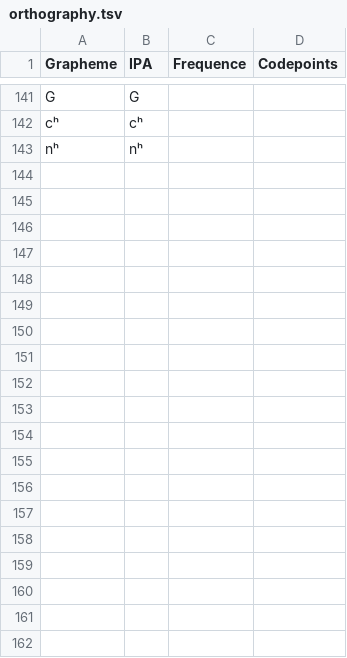
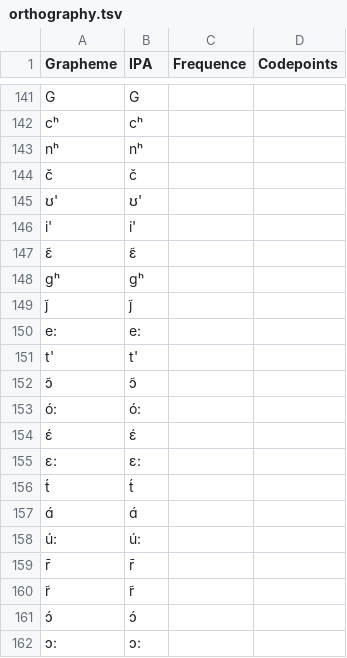
Before and after one commit to numeralbank/sand, a TSV file: etc/orthography.tsv, drawn as a sheet; only a part is shown, gaps mark what is left out; the diff covers the shown part only; the diff names each change by its address in the sheet, - before the commit and + after, or states it on an @@ line.

Commit message:
Update orthography.tsv

```diff
--- a/etc/orthography.tsv
+++ b/etc/orthography.tsv
+row 144: č | č
+row 145: ʊ' | ʊ'
+row 146: i' | i'
+row 147: ɛ̃ | ɛ̃
+row 148: ɡʰ | ɡʰ
+row 149: j̃ | j̃
+row 150: e: | e:
+row 151: t' | t'
+row 152: ɔ̃ | ɔ̃
+row 153: ó: | ó:
+row 154: ɛ́ | ɛ́
+row 155: ɛ: | ɛ:
+row 156: t́ | t́
+row 157: ɑ́ | ɑ́
+row 158: ú: | ú:
+row 159: r̄ | r̄
+row 160: r̃ | r̃
+row 161: ɔ́ | ɔ́
+row 162: ɔ: | ɔ:
```
Also changed, not shown: 20 added rows elsewhere in this file.
